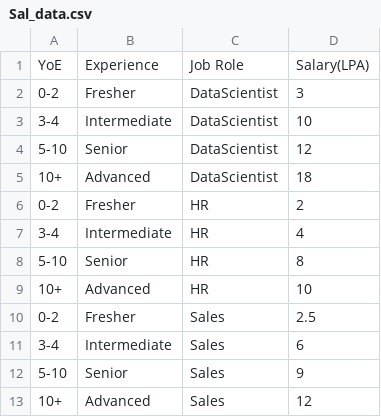
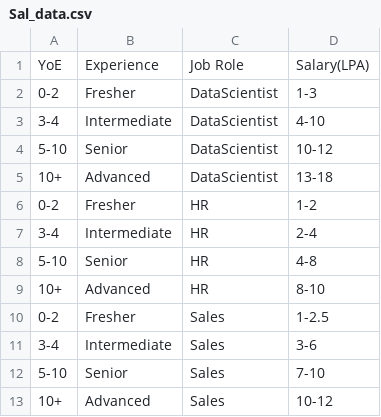
Before and after one commit to shanthosh-SP/resume-parser, a CSV file: Sal_data.csv, drawn as a sheet.

Commit message:
Update Sal_data.csv

```diff
--- a/Sal_data.csv
+++ b/Sal_data.csv
@@ -1,13 +1,13 @@
 YoE,Experience,Job Role,Salary(LPA)
-0-2,Fresher,DataScientist,3
-3-4,Intermediate ,DataScientist,10
-5-10,Senior,DataScientist,12
-10+,Advanced,DataScientist,18
-0-2,Fresher,HR,2
-3-4,Intermediate ,HR,4
-5-10,Senior,HR,8
-10+,Advanced,HR,10
-0-2,Fresher,Sales,2.5
-3-4,Intermediate ,Sales,6
-5-10,Senior,Sales,9
-10+,Advanced,Sales,12
+0-2,Fresher,DataScientist,1-3
+3-4,Intermediate ,DataScientist,4-10
+5-10,Senior,DataScientist,10-12
+10+,Advanced,DataScientist,13-18
+0-2,Fresher,HR,1-2
+3-4,Intermediate ,HR,2-4
+5-10,Senior,HR,4-8
+10+,Advanced,HR,8-10
+0-2,Fresher,Sales,1-2.5
+3-4,Intermediate ,Sales,3-6
+5-10,Senior,Sales,7-10
+10+,Advanced,Sales,10-12
```
